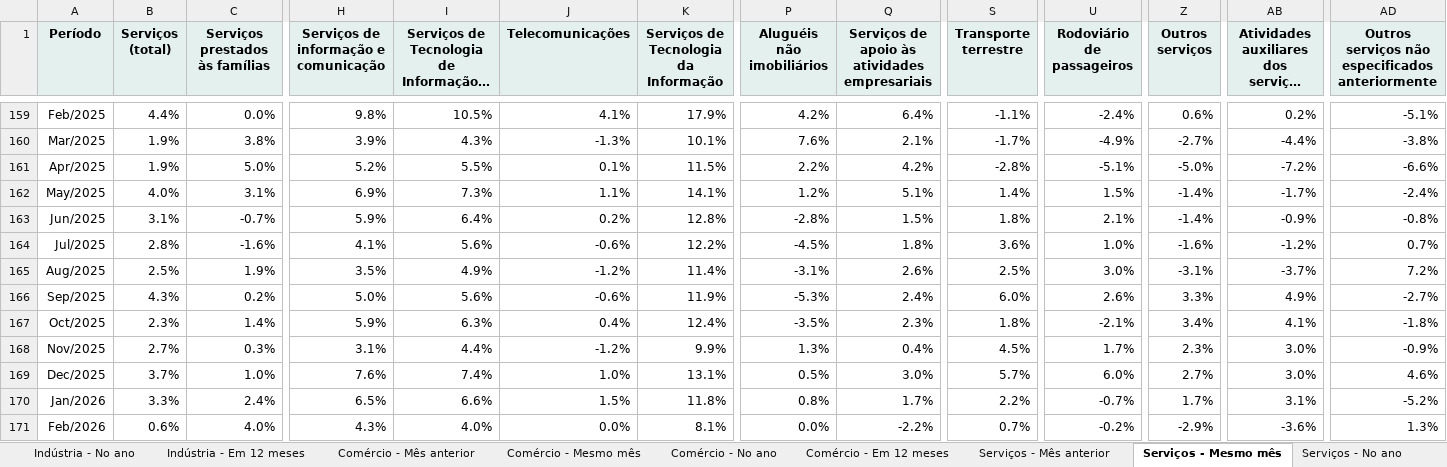
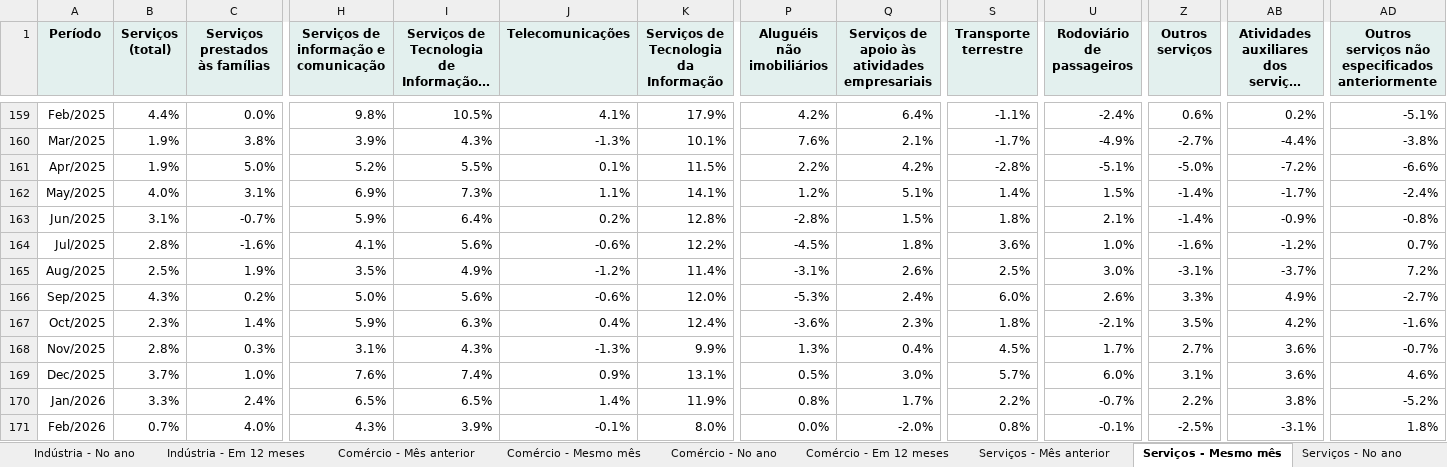
Before and after one commit to FarsulBigData/paineis, an Excel workbook: dados/conjuntura.xlsx, sheet Serviços - Mesmo mês, drawn as a sheet; only a part is shown, gaps mark what is left out; long unchanged cells end in …; values as stored, in another font and other column widths than the file's, no borders; the diff covers the shown part only; the diff names each change by its address in the sheet, - before the commit and + after, or states it on an @@ line.

```diff
--- a/dados/conjuntura.xlsx (sheet Serviços - Mesmo mês)
+++ b/dados/conjuntura.xlsx (sheet Serviços - Mesmo mês)
-K166: 11.9%
+K166: 12.0%
-P167 (Aluguéis não imobiliários): -3.5%
+P167 (Aluguéis não imobiliários): -3.6%
-Z167 (Outros serviços): 3.4%
+Z167 (Outros serviços): 3.5%
-AB167: 4.1%
+AB167: 4.2%
-AD167: -1.8%
+AD167: -1.6%
-B168 (Serviços (total)): 2.7%
+B168 (Serviços (total)): 2.8%
-I168: 4.4%
+I168: 4.3%
-J168 (Telecomunicações): -1.2%
+J168 (Telecomunicações): -1.3%
-Z168 (Outros serviços): 2.3%
+Z168 (Outros serviços): 2.7%
-AB168:AB169: 3.0%
+AB168:AB169: 3.6%
-AD168: -0.9%
+AD168: -0.7%
-J169 (Telecomunicações): 1.0%
+J169 (Telecomunicações): 0.9%
-Z169 (Outros serviços): 2.7%
+Z169 (Outros serviços): 3.1%
-I170: 6.6%
+I170: 6.5%
-J170 (Telecomunicações): 1.5%
+J170 (Telecomunicações): 1.4%
-K170: 11.8%
+K170: 11.9%
-Z170 (Outros serviços): 1.7%
+Z170 (Outros serviços): 2.2%
-AB170: 3.1%
+AB170: 3.8%
-B171 (Serviços (total)): 0.6%
+B171 (Serviços (total)): 0.7%
-I171: 4.0%
+I171: 3.9%
-J171 (Telecomunicações): 0.0%
+J171 (Telecomunicações): -0.1%
-K171: 8.1%
+K171: 8.0%
-Q171: -2.2%
+Q171: -2.0%
-S171 (Transporte terrestre): 0.7%
+S171 (Transporte terrestre): 0.8%
-U171 (Rodoviário de passageiros): -0.2%
+U171 (Rodoviário de passageiros): -0.1%
-Z171 (Outros serviços): -2.9%
+Z171 (Outros serviços): -2.5%
-AB171: -3.6%
+AB171: -3.1%
-AD171: 1.3%
+AD171: 1.8%
```
Also changed, not shown: 1 added row and 86 edited cells elsewhere in this sheet, sheet Serviços - Mês anterior, sheet Serviços - No ano, sheet Serviços - Em 12 meses, sheet Sobre, 2 other files.
